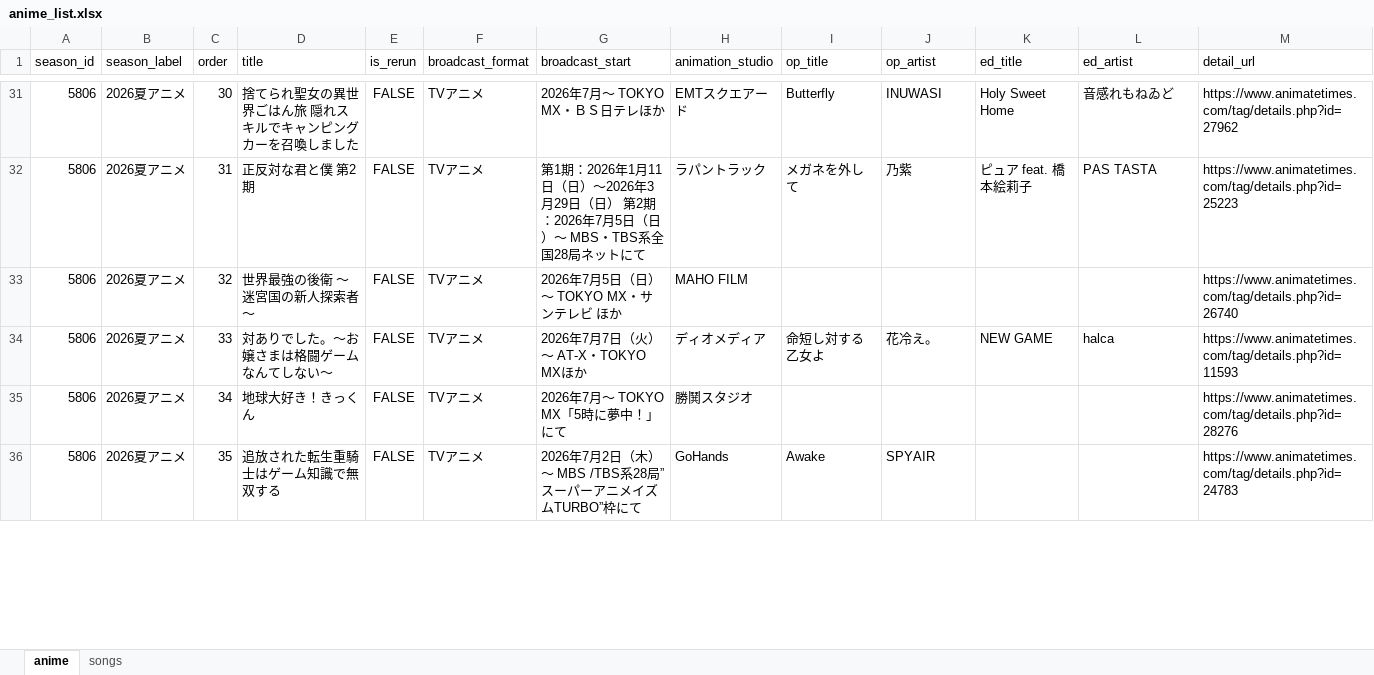
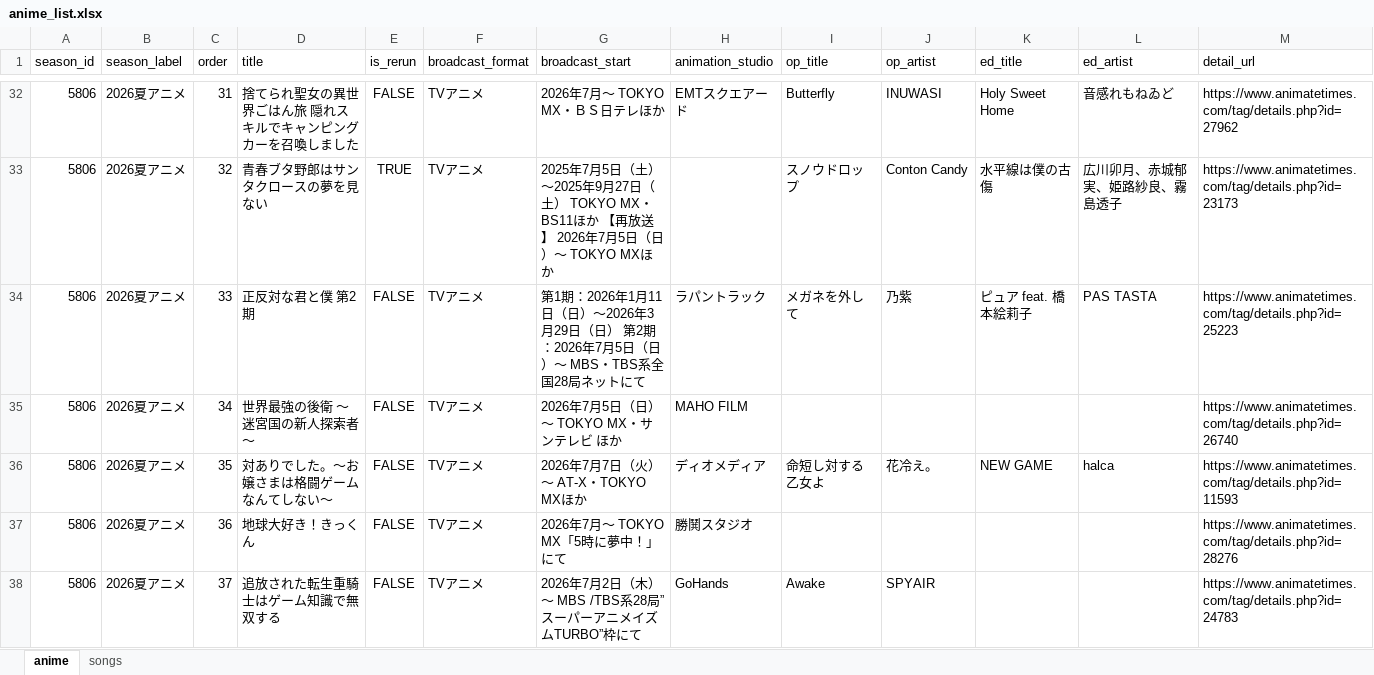
Before and after one commit to kageug/anime-list-updater, an Excel workbook: data/anime_list.xlsx, sheet anime, drawn as a sheet; only a part is shown, gaps mark what is left out; values as stored, in another font and other column widths than the file's, no borders; addresses are those after the commit; the diff covers the shown part only; the diff names each change by its address in the sheet, - before the commit and + after, or states it on an @@ line.

Commit message:
auto: anime list update 2026-06-08

```diff
--- a/data/anime_list.xlsx (sheet anime)
+++ b/data/anime_list.xlsx (sheet anime)
-C32 (order): 30
+C32 (order): 31
+row 33: 5806 | 2026夏アニメ | 32 | 青春ブタ野郎はサンタクロースの夢を見ない | TRUE | TVアニメ | 2025年7月5日（土）～2025年9月27日（土） TOKYO MX・BS11ほか 【再放送】 2026年7月5日（日）〜 TOKYO MXほか |  | スノウドロップ | Conton Candy | 水平線は僕の古傷 | 広川卯月、赤城郁実、姫路紗良、霧島透子 | https://www.animatetimes.com/tag/details.php?id=23173
-C34 (order): 31
+C34 (order): 33
-C35 (order): 32
+C35 (order): 34
-C36 (order): 33
+C36 (order): 35
-C37 (order): 34
+C37 (order): 36
-C38 (order): 35
+C38 (order): 37
```
Also changed, not shown: 2 added rows and 132 edited cells elsewhere in this sheet, sheet songs, 4 other files.
